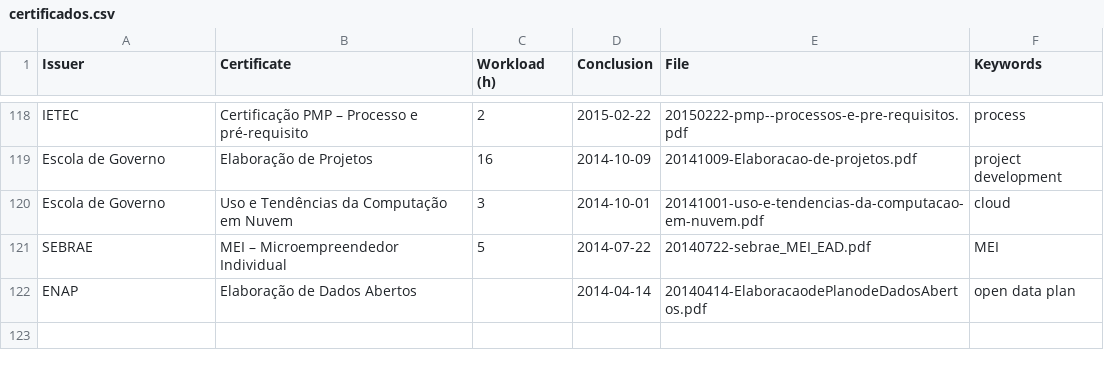
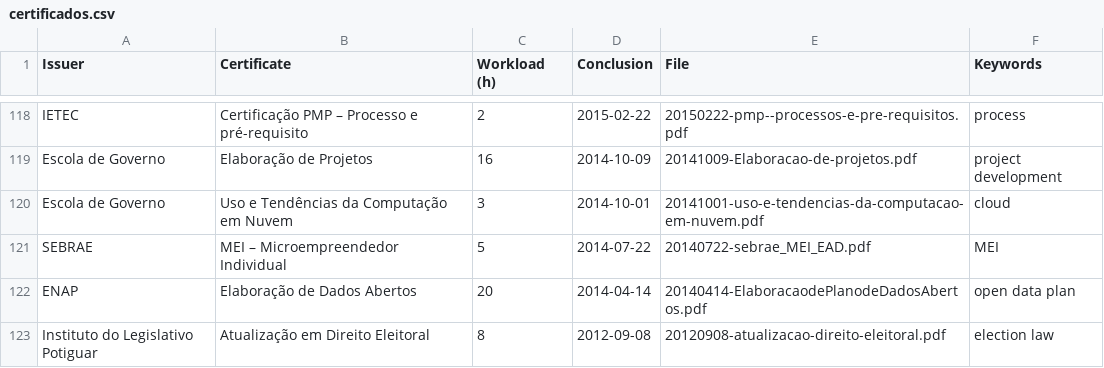
Before and after one commit to georgemaia/certificados-repo, a CSV file: files/certificados.csv, drawn as a sheet; only a part is shown, gaps mark what is left out.

Commit message:
certificado ano 2012

```diff
--- a/files/certificados.csv
+++ b/files/certificados.csv
@@ -121,2 +121,3 @@ Escola de Governo,Uso e Tendências da Computação em Nuvem,3,2014-10-01,201410
 SEBRAE,MEI – Microempreendedor Individual,5,2014-07-22,20140722-sebrae_MEI_EAD.pdf,MEI
-ENAP,Elaboração de Dados Abertos,,2014-04-14,20140414-ElaboracaodePlanodeDadosAbertos.pdf,open data plan
+ENAP,Elaboração de Dados Abertos,20,2014-04-14,20140414-ElaboracaodePlanodeDadosAbertos.pdf,open data plan
+Instituto do Legislativo Potiguar,Atualização em Direito Eleitoral,8,2012-09-08,20120908-atualizacao-direito-eleitoral.pdf,election law
```
Also changed, not shown: 1 other file.
